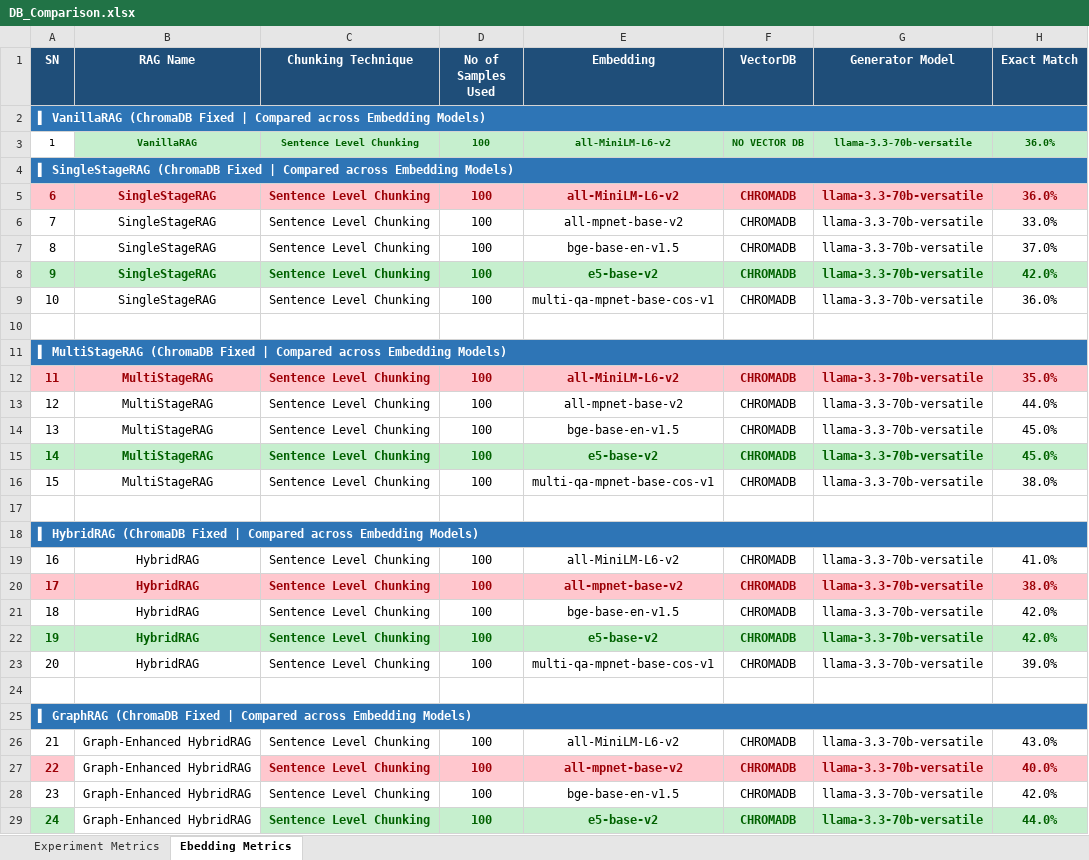
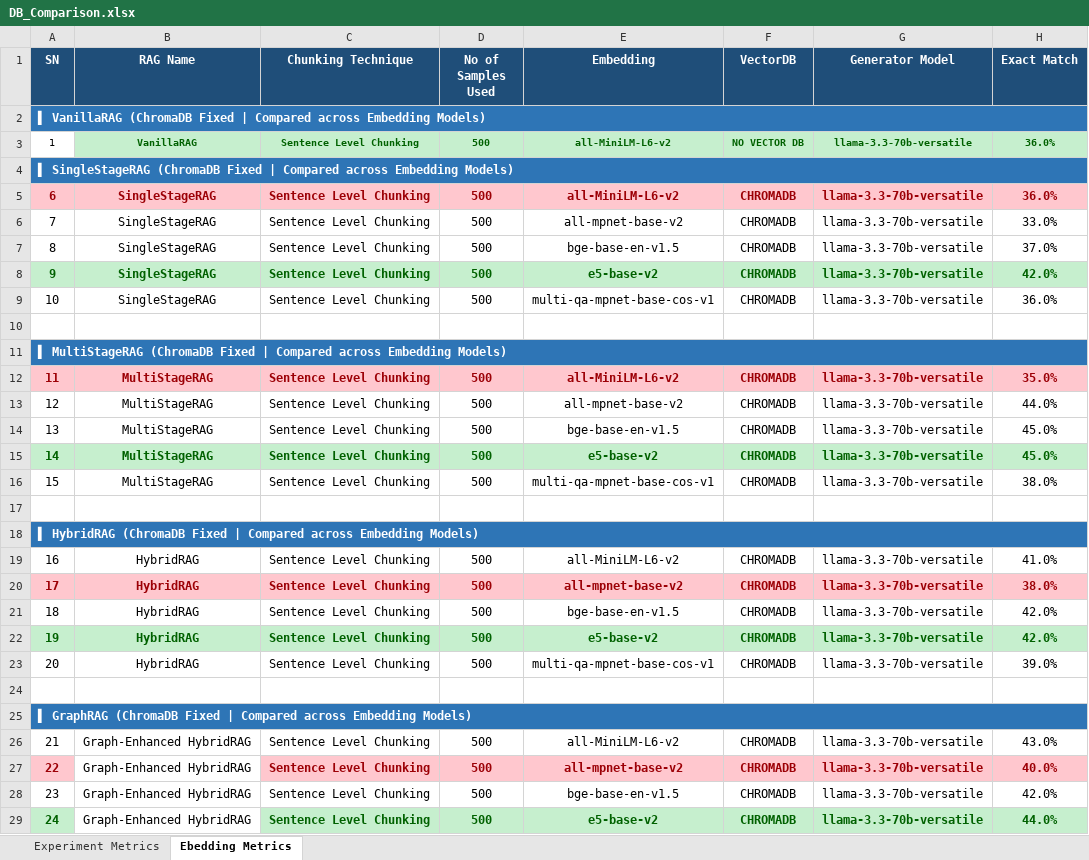
Before and after one commit to Lokavishruth/LJMU-Thesis-Coding-RAGPipelines, an Excel workbook: Final Results Compiled/DB_Comparison.xlsx, sheet Ebedding Metrics, drawn as a sheet; only a part is shown; values as stored, in another font and other column widths than the file's, no borders; the diff covers the shown part only; the diff names each change by its address in the sheet, - before the commit and + after, or states it on an @@ line.

```diff
--- a/Final Results Compiled/DB_Comparison.xlsx (sheet Ebedding Metrics)
+++ b/Final Results Compiled/DB_Comparison.xlsx (sheet Ebedding Metrics)
-D3 (No of Samples Used): 100
+D3 (No of Samples Used): 500
-D5:D9 (No of Samples Used): 100
+D5:D9 (No of Samples Used): 500
-D12:D16 (No of Samples Used): 100
+D12:D16 (No of Samples Used): 500
-D19:D23 (No of Samples Used): 100
+D19:D23 (No of Samples Used): 500
-D26:D29 (No of Samples Used): 100
+D26:D29 (No of Samples Used): 500
```
Also changed, not shown: 6 edited cells elsewhere in this sheet, Final Results Compiled/embedding_comparison_report.xlsx.
